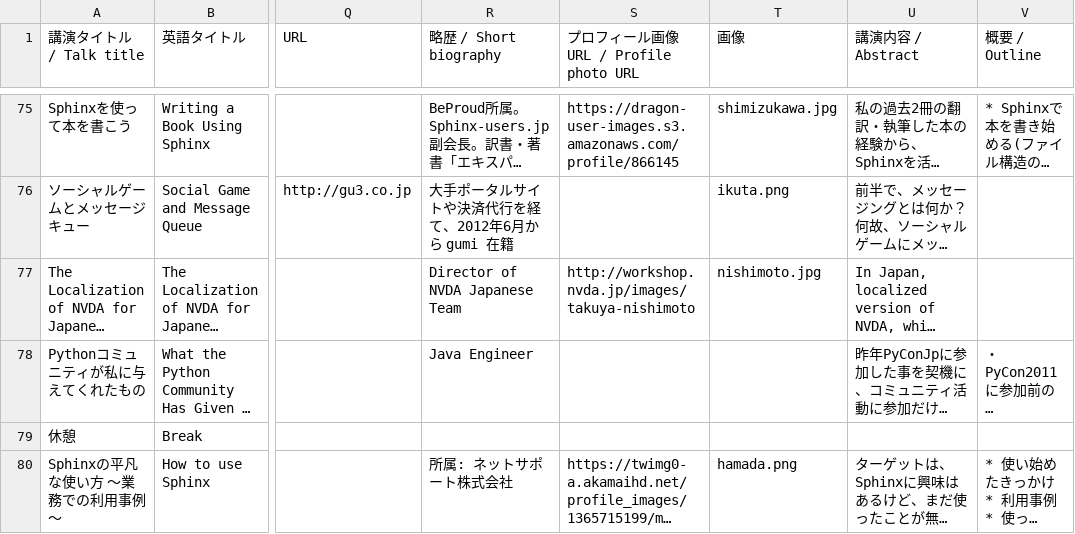
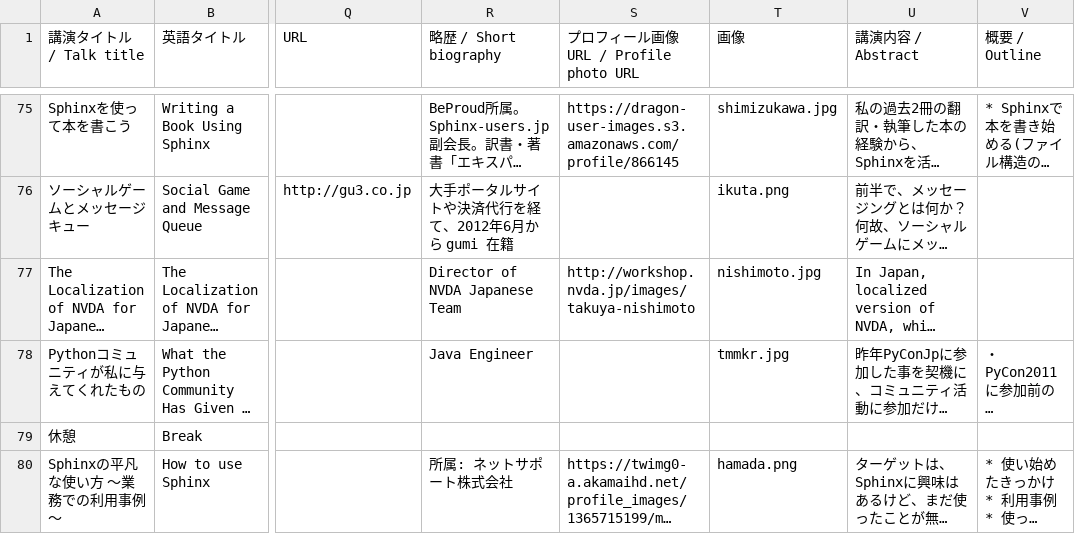
Before and after one commit to pyconjp/2012.pycon.jp, a CSV file: convert/timetable/records.csv, drawn as a sheet; only a part is shown, gaps mark what is left out; long unchanged cells end in …; the diff covers the shown part only; the diff names each change by its address in the sheet, - before the commit and + after, or states it on an @@ line.

```diff
--- a/convert/timetable/records.csv
+++ b/convert/timetable/records.csv
-T78 (画像): (empty)
+T78 (画像): tmmkr.jpg
```
Also changed, not shown: 9 edited cells elsewhere in this file, 18 other files.
